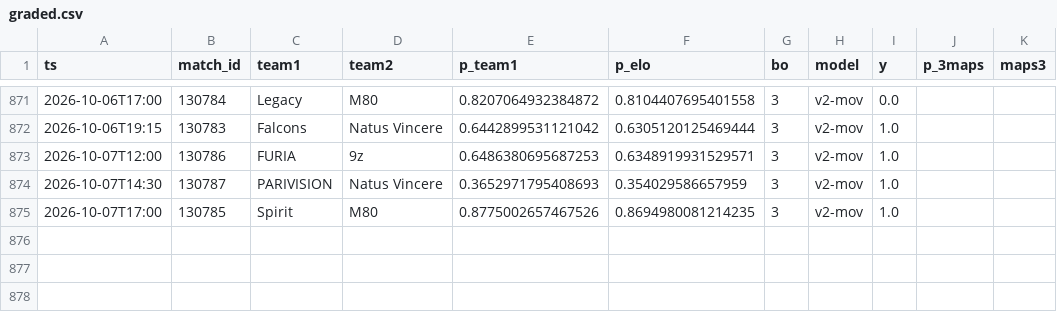
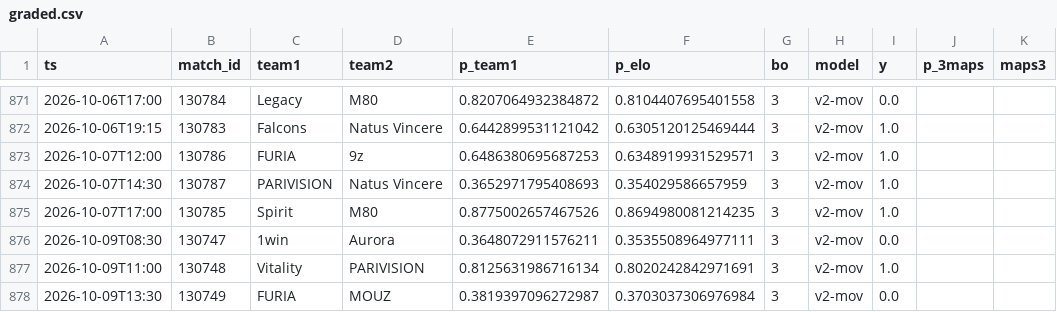
Before and after one commit to azcal/mbm-cs2, a CSV file: logs/graded.csv, drawn as a sheet; only a part is shown, gaps mark what is left out; the diff names each change by its address in the sheet, - before the commit and + after, or states it on an @@ line.

```diff
--- a/logs/graded.csv
+++ b/logs/graded.csv
+row 876: 2026-10-09T08:30 | 130747 | 1win | Aurora | 0.3648072911576211 | 0.3535508964977111 | 3 | v2-mov | 0.0
+row 877: 2026-10-09T11:00 | 130748 | Vitality | PARIVISION | 0.8125631986716134 | 0.8020242842971691 | 3 | v2-mov | 1.0
+row 878: 2026-10-09T13:30 | 130749 | FURIA | MOUZ | 0.3819397096272987 | 0.3703037306976984 | 3 | v2-mov | 0.0
```
Also changed, not shown: data/matches.csv, logs/predictions.csv, 3 other files.
